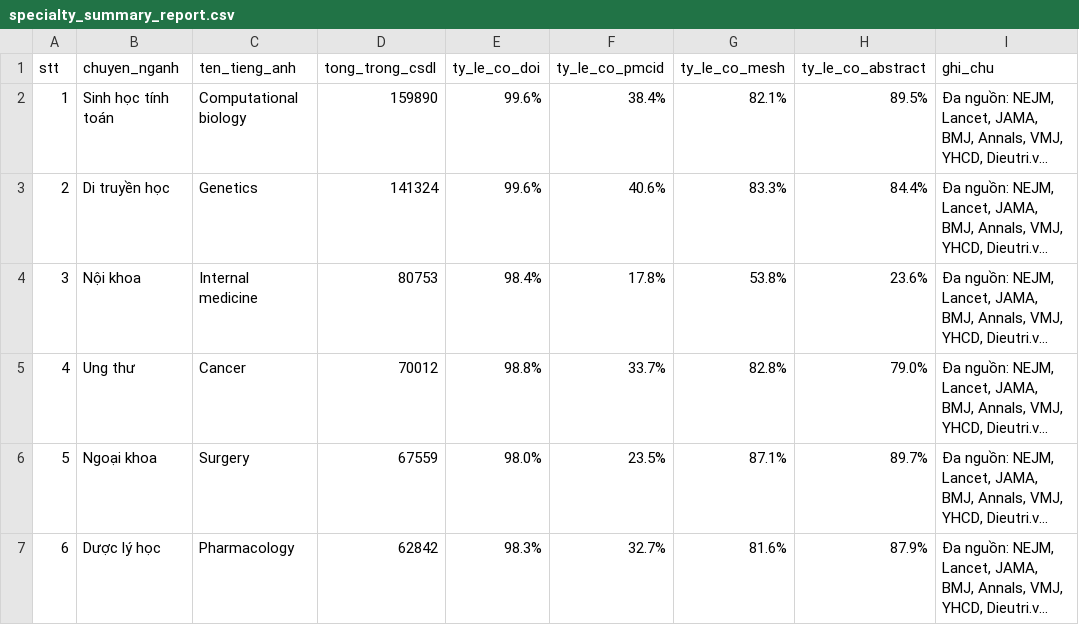
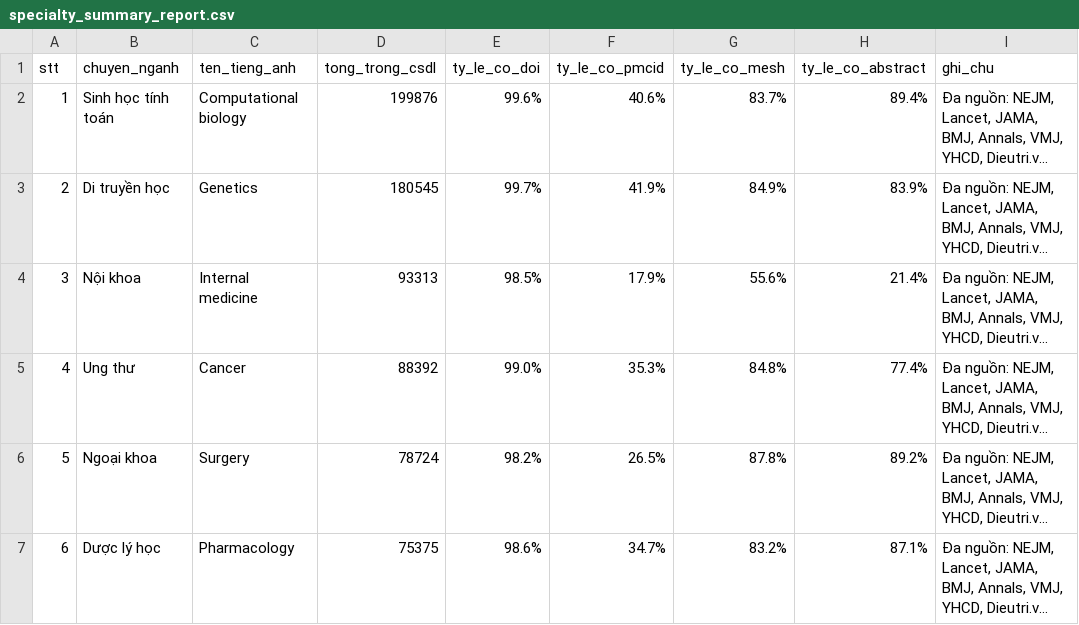
Before and after one commit to carbvantu/baitaplonctdl, a CSV file: reports/specialty_summary_report.csv, drawn as a sheet; only a part is shown; long unchanged cells end in …; the diff covers the shown part only; the diff names each change by its address in the sheet, - before the commit and + after, or states it on an @@ line.

```diff
--- a/reports/specialty_summary_report.csv
+++ b/reports/specialty_summary_report.csv
-D2 (tong_trong_csdl): 159890
+D2 (tong_trong_csdl): 199876
-F2 (ty_le_co_pmcid): 38.4%
+F2 (ty_le_co_pmcid): 40.6%
-G2 (ty_le_co_mesh): 82.1%
+G2 (ty_le_co_mesh): 83.7%
-H2 (ty_le_co_abstract): 89.5%
+H2 (ty_le_co_abstract): 89.4%
-D3 (tong_trong_csdl): 141324
+D3 (tong_trong_csdl): 180545
-E3 (ty_le_co_doi): 99.6%
+E3 (ty_le_co_doi): 99.7%
-F3 (ty_le_co_pmcid): 40.6%
+F3 (ty_le_co_pmcid): 41.9%
-G3 (ty_le_co_mesh): 83.3%
+G3 (ty_le_co_mesh): 84.9%
-H3 (ty_le_co_abstract): 84.4%
+H3 (ty_le_co_abstract): 83.9%
-D4 (tong_trong_csdl): 80753
+D4 (tong_trong_csdl): 93313
-E4 (ty_le_co_doi): 98.4%
+E4 (ty_le_co_doi): 98.5%
-F4 (ty_le_co_pmcid): 17.8%
+F4 (ty_le_co_pmcid): 17.9%
-G4 (ty_le_co_mesh): 53.8%
+G4 (ty_le_co_mesh): 55.6%
-H4 (ty_le_co_abstract): 23.6%
+H4 (ty_le_co_abstract): 21.4%
-D5 (tong_trong_csdl): 70012
+D5 (tong_trong_csdl): 88392
-E5 (ty_le_co_doi): 98.8%
+E5 (ty_le_co_doi): 99.0%
-F5 (ty_le_co_pmcid): 33.7%
+F5 (ty_le_co_pmcid): 35.3%
-G5 (ty_le_co_mesh): 82.8%
+G5 (ty_le_co_mesh): 84.8%
-H5 (ty_le_co_abstract): 79.0%
+H5 (ty_le_co_abstract): 77.4%
-D6 (tong_trong_csdl): 67559
+D6 (tong_trong_csdl): 78724
-E6 (ty_le_co_doi): 98.0%
+E6 (ty_le_co_doi): 98.2%
-F6 (ty_le_co_pmcid): 23.5%
+F6 (ty_le_co_pmcid): 26.5%
-G6 (ty_le_co_mesh): 87.1%
+G6 (ty_le_co_mesh): 87.8%
-H6 (ty_le_co_abstract): 89.7%
+H6 (ty_le_co_abstract): 89.2%
-D7 (tong_trong_csdl): 62842
+D7 (tong_trong_csdl): 75375
-E7 (ty_le_co_doi): 98.3%
+E7 (ty_le_co_doi): 98.6%
-F7 (ty_le_co_pmcid): 32.7%
+F7 (ty_le_co_pmcid): 34.7%
-G7 (ty_le_co_mesh): 81.6%
+G7 (ty_le_co_mesh): 83.2%
-H7 (ty_le_co_abstract): 87.9%
+H7 (ty_le_co_abstract): 87.1%
```
Also changed, not shown: 20 edited cells elsewhere in this file, 25 other files.
